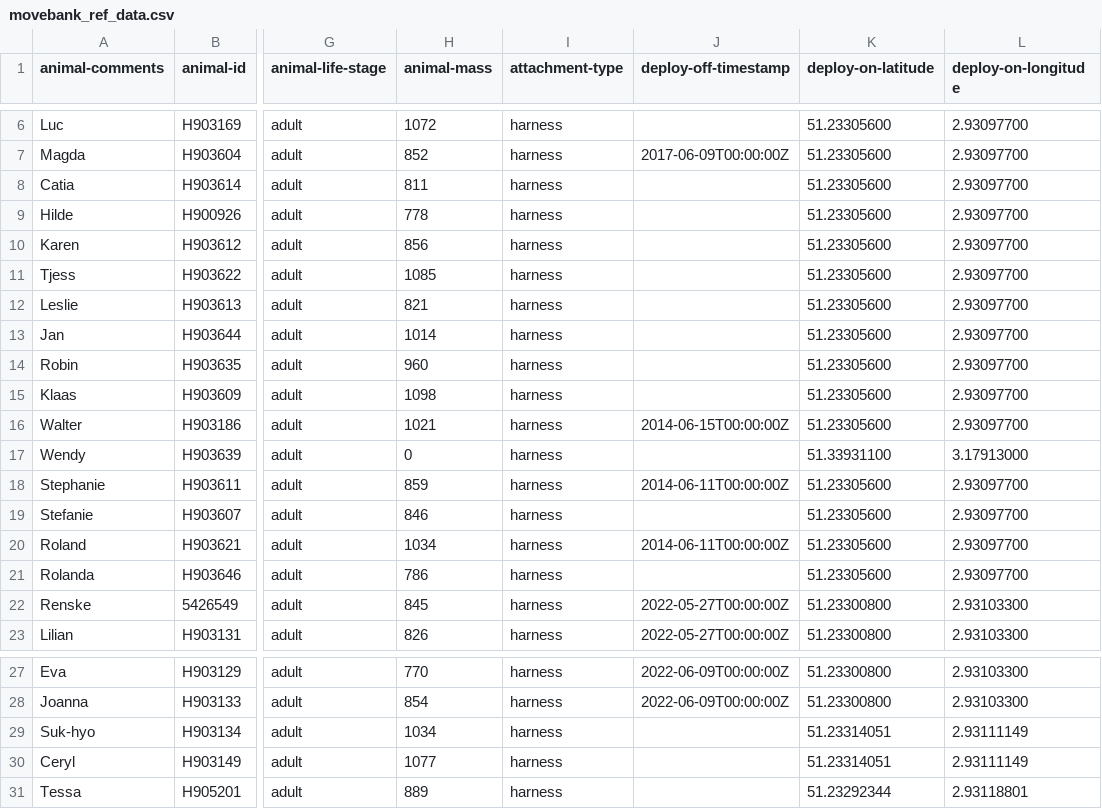
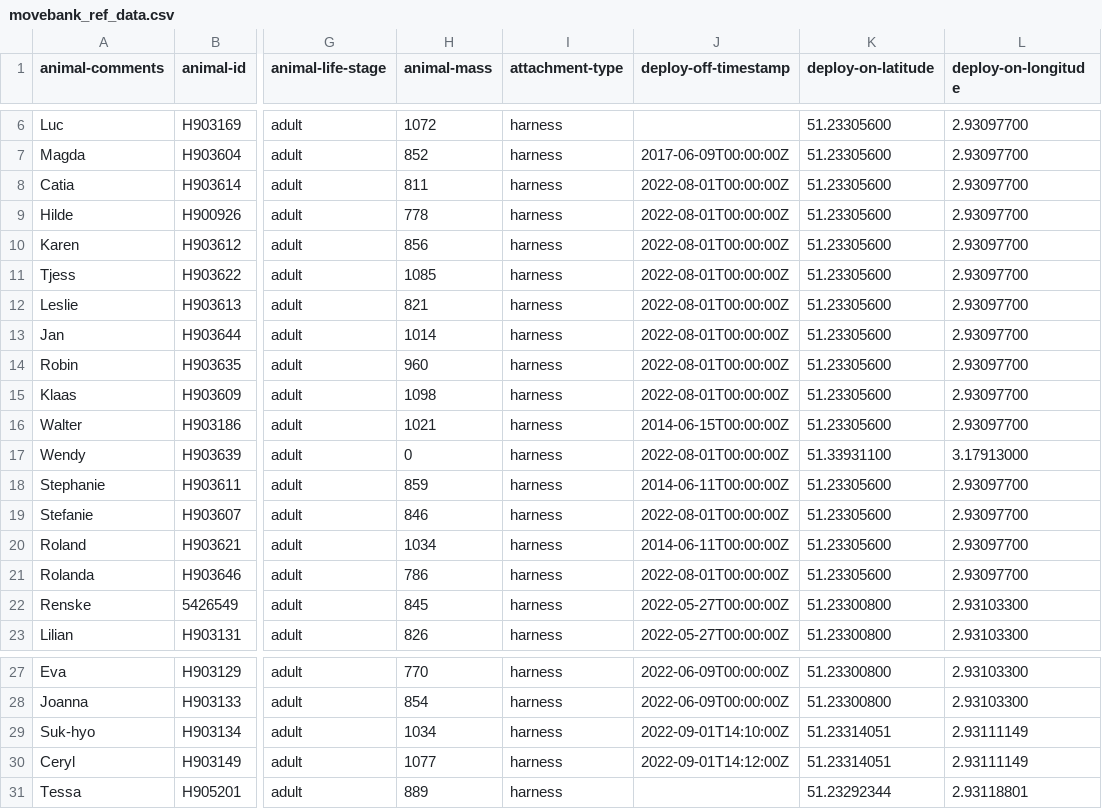
Before and after one commit to inbo/bird-tracking, a CSV file: data/processed/HG_OOSTENDE/movebank_ref_data.csv, drawn as a sheet; only a part is shown, gaps mark what is left out; the diff names each change by its address in the sheet, - before the commit and + after, or states it on an @@ line.

```diff
--- a/data/processed/HG_OOSTENDE/movebank_ref_data.csv
+++ b/data/processed/HG_OOSTENDE/movebank_ref_data.csv
-J8:J15 (deploy-off-timestamp): (empty)
+J8:J15 (deploy-off-timestamp): 2022-08-01T00:00:00Z
-J17 (deploy-off-timestamp): (empty)
+J17 (deploy-off-timestamp): 2022-08-01T00:00:00Z
-J19 (deploy-off-timestamp): (empty)
+J19 (deploy-off-timestamp): 2022-08-01T00:00:00Z
-J21 (deploy-off-timestamp): (empty)
+J21 (deploy-off-timestamp): 2022-08-01T00:00:00Z
-J29 (deploy-off-timestamp): (empty)
+J29 (deploy-off-timestamp): 2022-09-01T14:10:00Z
-J30 (deploy-off-timestamp): (empty)
+J30 (deploy-off-timestamp): 2022-09-01T14:12:00Z
```
Also changed, not shown: data/processed/LBBG_ZEEBRUGGE/movebank_ref_data.csv, data/processed/O_ASSEN/movebank_ref_data.csv, 2 other files.
